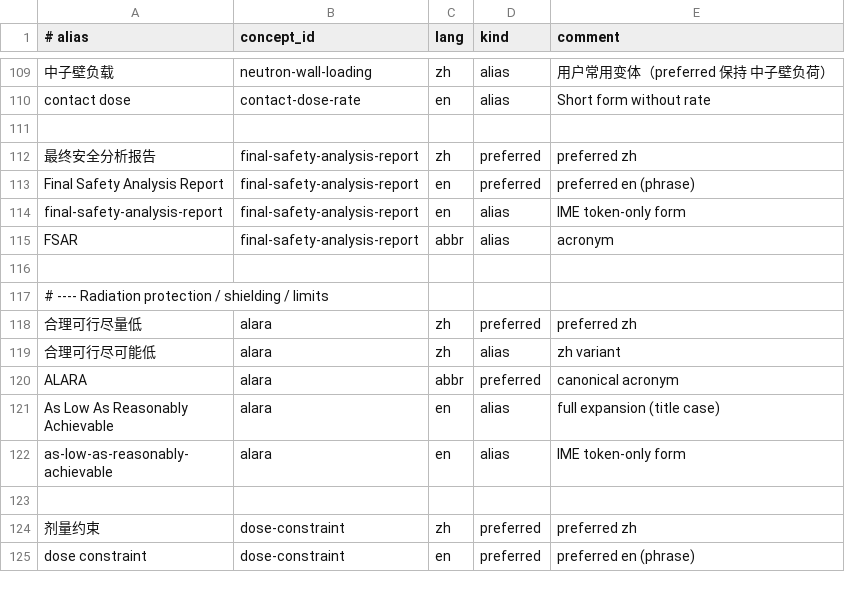
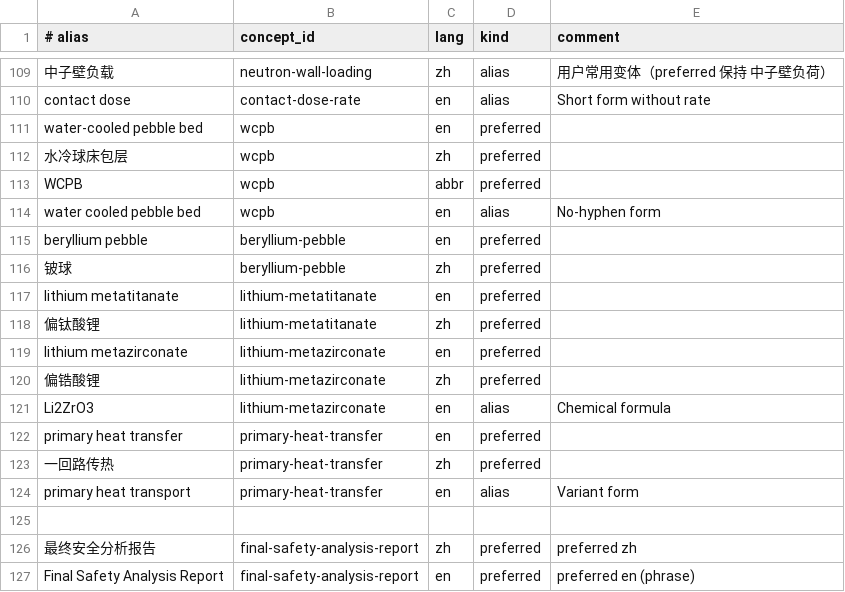
Before and after one commit to zxkjack123/fusion-terms, a TSV file: terms/registry/aliases.tsv, drawn as a sheet; only a part is shown, gaps mark what is left out; the shorter side is filled out with more unchanged rows; the diff names each change by its address in the sheet, - before the commit and + after, or states it on an @@ line.

Commit message:
[Plan: fix-translation-dict-gaps] Task 3.1: 添加 5 个 P1 concept 到三表
- Added five P1 coverage concepts to concepts/evidence tables

- Added related preferred aliases and common variants (including WCPB)

- Kept alias set conflict-free and passed registry validation

- All acceptance criteria passed

```diff
--- a/terms/registry/aliases.tsv
+++ b/terms/registry/aliases.tsv
+row 111: water-cooled pebble bed | wcpb | en | preferred
+row 112: 水冷球床包层 | wcpb | zh | preferred
+row 113: WCPB | wcpb | abbr | preferred
+row 114: water cooled pebble bed | wcpb | en | alias | No-hyphen form
+row 115: beryllium pebble | beryllium-pebble | en | preferred
+row 116: 铍球 | beryllium-pebble | zh | preferred
+row 117: lithium metatitanate | lithium-metatitanate | en | preferred
+row 118: 偏钛酸锂 | lithium-metatitanate | zh | preferred
+row 119: lithium metazirconate | lithium-metazirconate | en | preferred
+row 120: 偏锆酸锂 | lithium-metazirconate | zh | preferred
+row 121: Li2ZrO3 | lithium-metazirconate | en | alias | Chemical formula
+row 122: primary heat transfer | primary-heat-transfer | en | preferred
+row 123: 一回路传热 | primary-heat-transfer | zh | preferred
+row 124: primary heat transport | primary-heat-transfer | en | alias | Variant form
```
Also changed, not shown: terms/registry/concepts.tsv, terms/registry/evidence.tsv, 1 other file.
